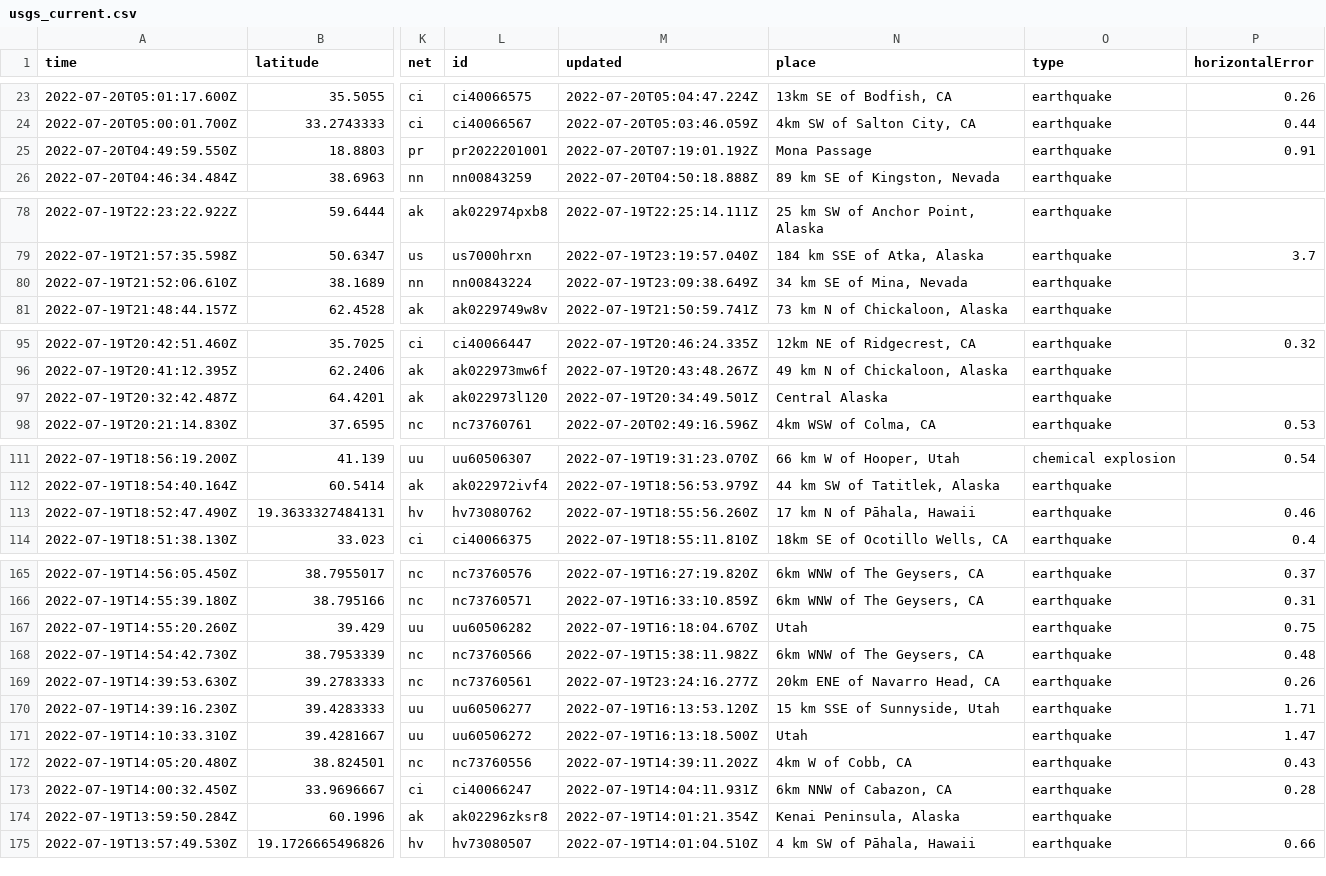
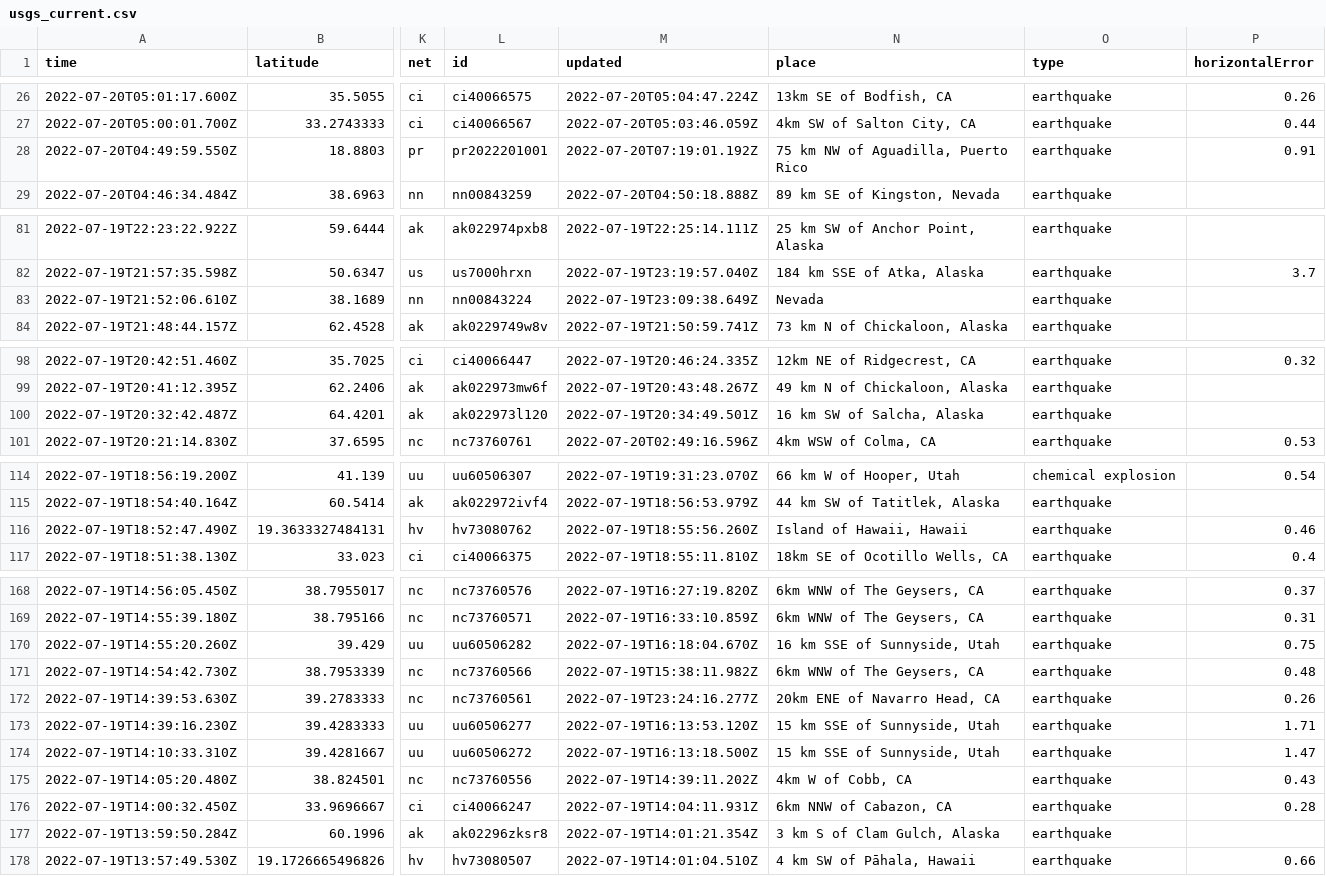
Before and after one commit to mattrehbein/nicar22-github-actions, a CSV file: usgs_current.csv, drawn as a sheet; only a part is shown, gaps mark what is left out; addresses are those after the commit; the diff covers the shown part only; the diff names each change by its address in the sheet, - before the commit and + after, or states it on an @@ line.

```diff
--- a/usgs_current.csv
+++ b/usgs_current.csv
-N28 (place): Mona Passage
+N28 (place): 75 km NW of Aguadilla, Puerto Rico
-N83 (place): 34 km SE of Mina, Nevada
+N83 (place): Nevada
-N100 (place): Central Alaska
+N100 (place): 16 km SW of Salcha, Alaska
-N116 (place): 17 km N of Pāhala, Hawaii
+N116 (place): Island of Hawaii, Hawaii
-N170 (place): Utah
+N170 (place): 16 km SSE of Sunnyside, Utah
-N174 (place): Utah
+N174 (place): 15 km SSE of Sunnyside, Utah
-N177 (place): Kenai Peninsula, Alaska
+N177 (place): 3 km S of Clam Gulch, Alaska
```
Also changed, not shown: 6 added rows, 3 removed rows and 4 edited cells elsewhere in this file.
